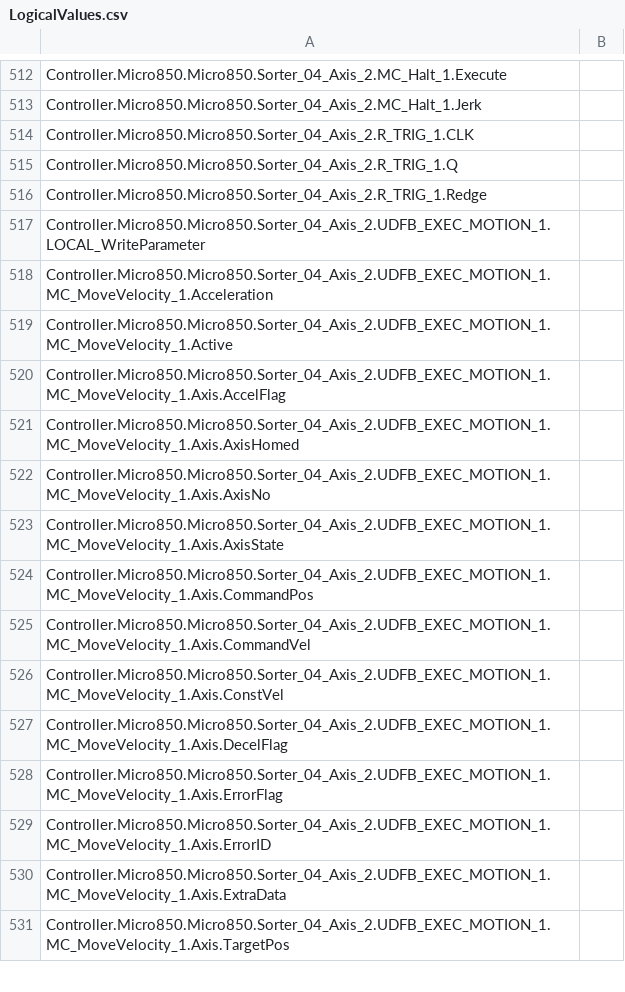
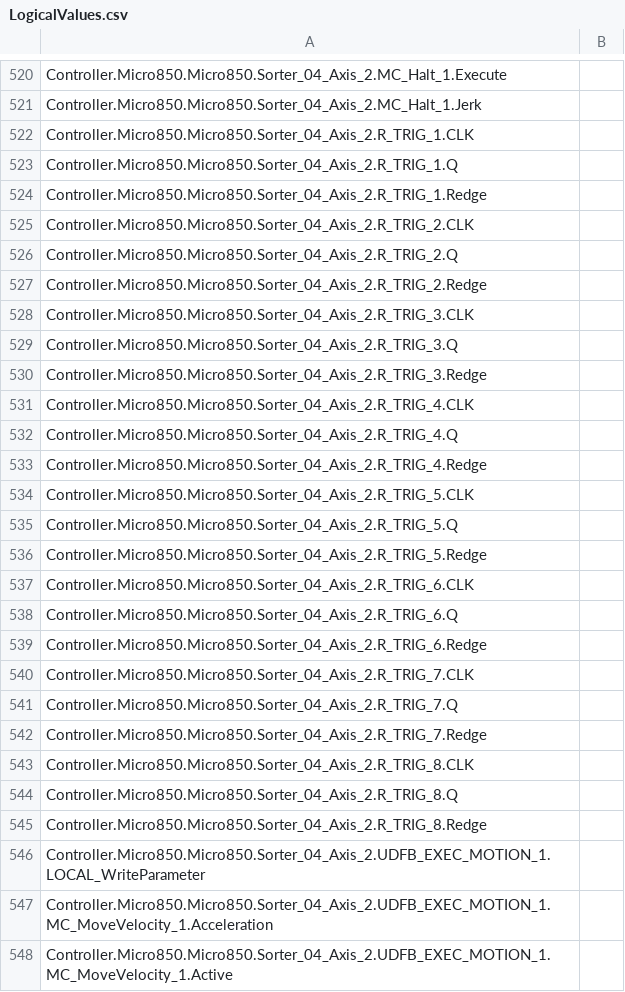
Before and after one commit to zym060050/MTCS_PF1_Sorter, a CSV file: Sorter_Project/Controller/Controller/LogicalValues.csv, drawn as a sheet; only a part is shown, gaps mark what is left out; the shorter side is filled out with more unchanged rows; the diff covers the shown part only.

```diff
--- a/Sorter_Project/Controller/Controller/LogicalValues.csv
+++ b/Sorter_Project/Controller/Controller/LogicalValues.csv
@@ -516,2 +524,23 @@ Controller.Micro850.Micro850.Sorter_04_Axis_2.R_TRIG_1.Q,
 Controller.Micro850.Micro850.Sorter_04_Axis_2.R_TRIG_1.Redge,
+Controller.Micro850.Micro850.Sorter_04_Axis_2.R_TRIG_2.CLK,
+Controller.Micro850.Micro850.Sorter_04_Axis_2.R_TRIG_2.Q,
+Controller.Micro850.Micro850.Sorter_04_Axis_2.R_TRIG_2.Redge,
+Controller.Micro850.Micro850.Sorter_04_Axis_2.R_TRIG_3.CLK,
+Controller.Micro850.Micro850.Sorter_04_Axis_2.R_TRIG_3.Q,
+Controller.Micro850.Micro850.Sorter_04_Axis_2.R_TRIG_3.Redge,
+Controller.Micro850.Micro850.Sorter_04_Axis_2.R_TRIG_4.CLK,
+Controller.Micro850.Micro850.Sorter_04_Axis_2.R_TRIG_4.Q,
+Controller.Micro850.Micro850.Sorter_04_Axis_2.R_TRIG_4.Redge,
+Controller.Micro850.Micro850.Sorter_04_Axis_2.R_TRIG_5.CLK,
+Controller.Micro850.Micro850.Sorter_04_Axis_2.R_TRIG_5.Q,
+Controller.Micro850.Micro850.Sorter_04_Axis_2.R_TRIG_5.Redge,
+Controller.Micro850.Micro850.Sorter_04_Axis_2.R_TRIG_6.CLK,
+Controller.Micro850.Micro850.Sorter_04_Axis_2.R_TRIG_6.Q,
+Controller.Micro850.Micro850.Sorter_04_Axis_2.R_TRIG_6.Redge,
+Controller.Micro850.Micro850.Sorter_04_Axis_2.R_TRIG_7.CLK,
+Controller.Micro850.Micro850.Sorter_04_Axis_2.R_TRIG_7.Q,
+Controller.Micro850.Micro850.Sorter_04_Axis_2.R_TRIG_7.Redge,
+Controller.Micro850.Micro850.Sorter_04_Axis_2.R_TRIG_8.CLK,
+Controller.Micro850.Micro850.Sorter_04_Axis_2.R_TRIG_8.Q,
+Controller.Micro850.Micro850.Sorter_04_Axis_2.R_TRIG_8.Redge,
 Controller.Micro850.Micro850.Sorter_04_Axis_2.UDFB_EXEC_MOTION_1.LOCAL_WriteParameter,
```
Also changed, not shown: 10 added rows and 2 removed rows elsewhere in this file, 18 other files.
